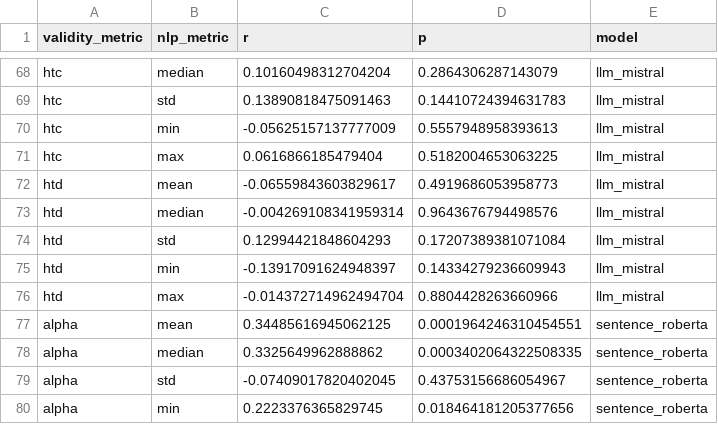
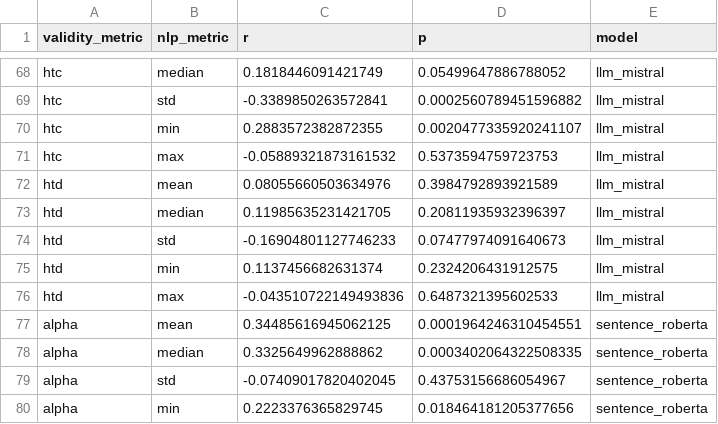
Before and after one commit to hide-ous/nlp_content_validity, a CSV file: data/processed/colquitt_et_al_item_correlations.csv, drawn as a sheet; only a part is shown, gaps mark what is left out; the diff covers the shown part only; the diff names each change by its address in the sheet, - before the commit and + after, or states it on an @@ line.

```diff
--- a/data/processed/colquitt_et_al_item_correlations.csv
+++ b/data/processed/colquitt_et_al_item_correlations.csv
-C68 (r): 0.10160498312704204
+C68 (r): 0.1818446091421749
-D68 (p): 0.2864306287143079
+D68 (p): 0.05499647886788052
-C69 (r): 0.13890818475091463
+C69 (r): -0.3389850263572841
-D69 (p): 0.14410724394631783
+D69 (p): 0.0002560789451596882
-C70 (r): -0.05625157137777009
+C70 (r): 0.2883572382872355
-D70 (p): 0.5557948958393613
+D70 (p): 0.0020477335920241107
-C71 (r): 0.0616866185479404
+C71 (r): -0.05889321873161532
-D71 (p): 0.5182004653063225
+D71 (p): 0.5373594759723753
-C72 (r): -0.06559843603829617
+C72 (r): 0.08055660503634976
-D72 (p): 0.4919686053958773
+D72 (p): 0.3984792893921589
-C73 (r): -0.004269108341959314
+C73 (r): 0.11985635231421705
-D73 (p): 0.9643676794498576
+D73 (p): 0.20811935932396397
-C74 (r): 0.12994421848604293
+C74 (r): -0.16904801127746233
-D74 (p): 0.17207389381071084
+D74 (p): 0.07477974091640673
-C75 (r): -0.13917091624948397
+C75 (r): 0.1137456682631374
-D75 (p): 0.14334279236609943
+D75 (p): 0.2324206431912575
-C76 (r): -0.014372714962494704
+C76 (r): -0.043510722149493836
-D76 (p): 0.8804428263660966
+D76 (p): 0.6487321395602533
```
Also changed, not shown: 32 edited cells elsewhere in this file, 7 other files.
